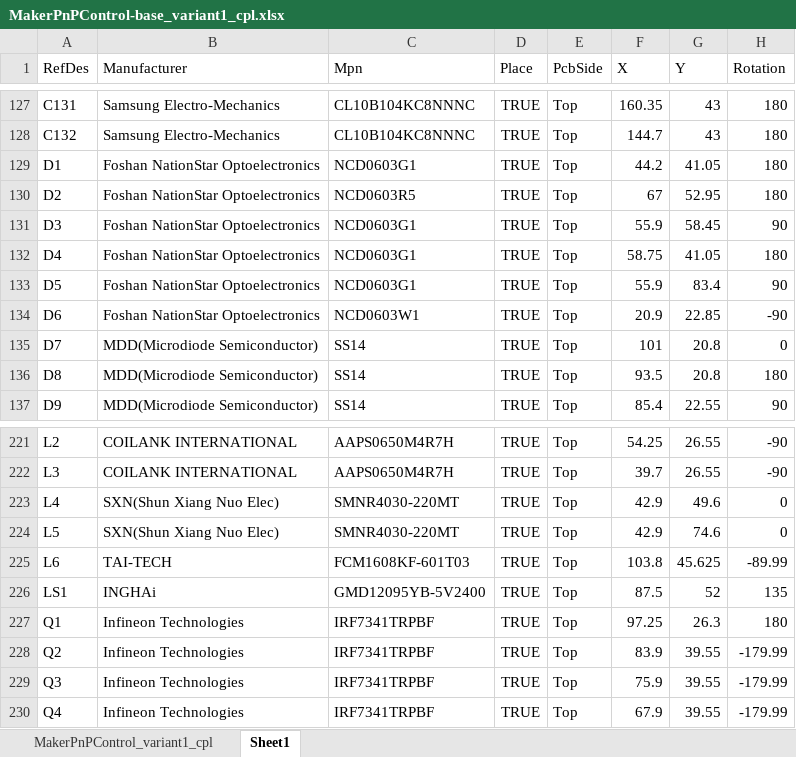
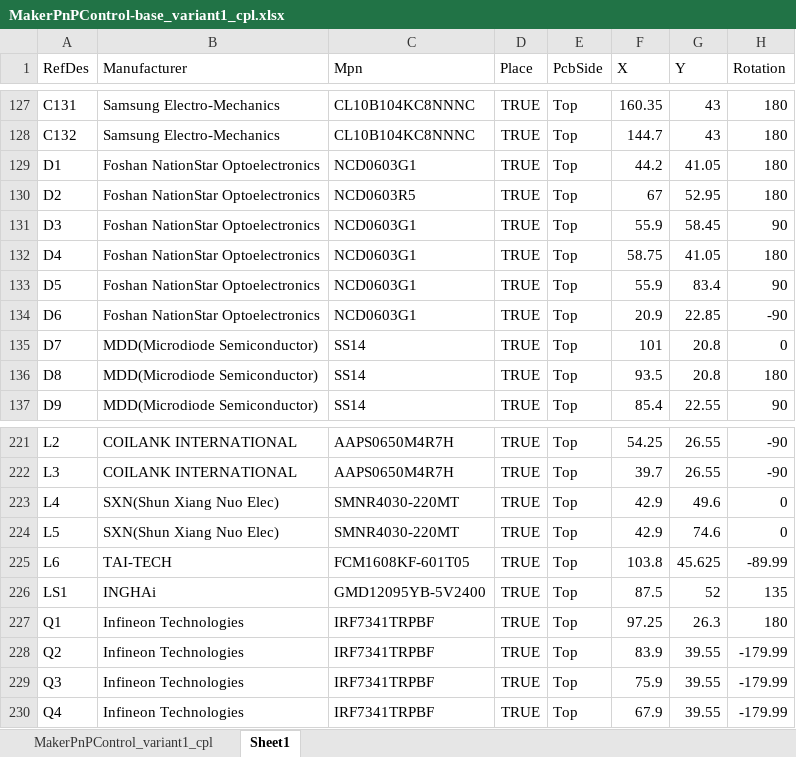
Before and after one commit to MakerPnP/makerpnp-control-board, an Excel workbook: PCBs/base/MakerPnPControl-base_variant1_cpl.xlsx, sheet Sheet1, drawn as a sheet; only a part is shown, gaps mark what is left out; values as stored, in another font and other column widths than the file's, no borders; the diff covers the shown part only; the diff names each change by its address in the sheet, - before the commit and + after, or states it on an @@ line.

```diff
--- a/PCBs/base/MakerPnPControl-base_variant1_cpl.xlsx (sheet Sheet1)
+++ b/PCBs/base/MakerPnPControl-base_variant1_cpl.xlsx (sheet Sheet1)
-C134 (Mpn): NCD0603W1
+C134 (Mpn): NCD0603G1
-C225 (Mpn): FCM1608KF-601T03
+C225 (Mpn): FCM1608KF-601T05
```
Also changed, not shown: 18 edited cells elsewhere in this sheet, 3 other files.
